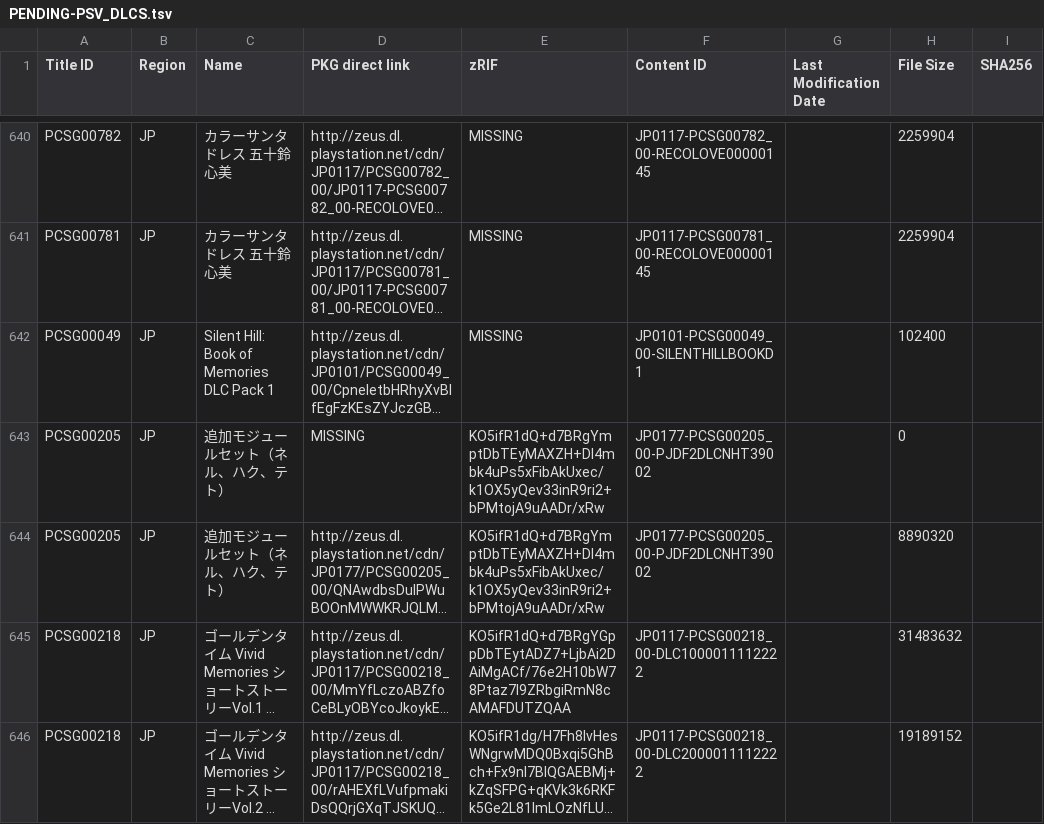
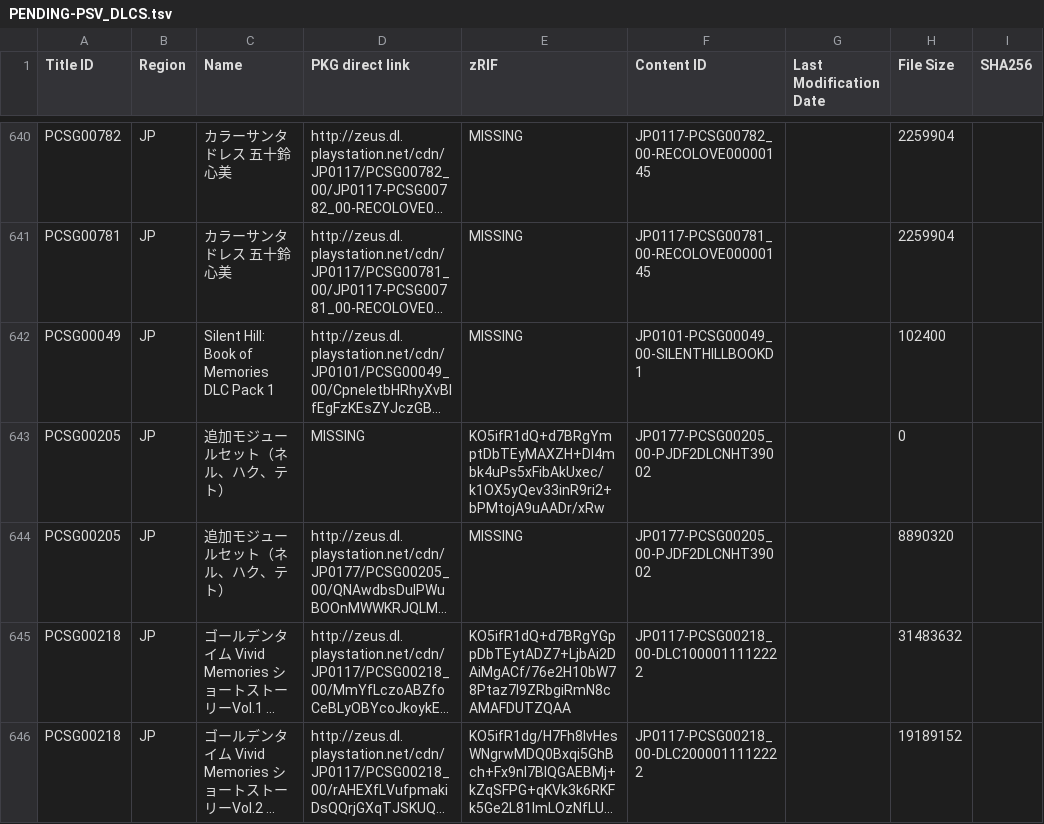
Before and after one commit to 1jtp8sobiu/1jtp8sobiu.github.io, a TSV file: tsv/PENDING-PSV_DLCS.tsv, drawn as a sheet; only a part is shown, gaps mark what is left out; long unchanged cells end in …; the diff names each change by its address in the sheet, - before the commit and + after, or states it on an @@ line.

Commit message:
PENDING-PSV_DLCS 20260705_143008

```diff
--- a/tsv/PENDING-PSV_DLCS.tsv
+++ b/tsv/PENDING-PSV_DLCS.tsv
-E644 (zRIF): KO5ifR1dQ+d7BRgYmptDbTEyMAXZH+Dl4mbk4uPs5xFibAkUxec/k1OX5yQev33inR9ri2+bPMtojA9uAADr/xRw
+E644 (zRIF): MISSING
```
